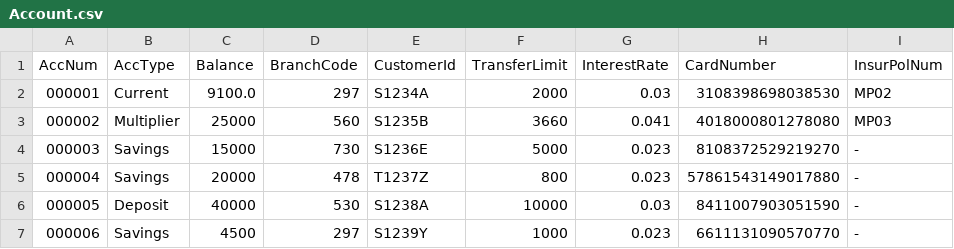
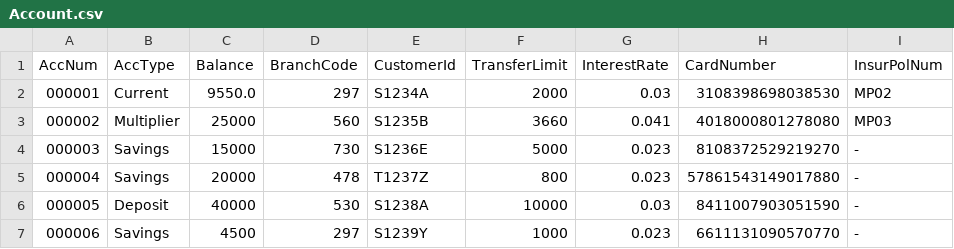
Before and after one commit to liptontea19/OOP_GRP21_Proj, a CSV file: data/Account.csv, drawn as a sheet.

```diff
--- a/data/Account.csv
+++ b/data/Account.csv
@@ -1,3 +1,3 @@
 AccNum,AccType,Balance,BranchCode,CustomerId,TransferLimit,InterestRate,CardNumber,InsurPolNum
-000001,Current,9100.0,297,S1234A,2000,0.03,3108398698038530,MP02
+000001,Current,9550.0,297,S1234A,2000,0.03,3108398698038530,MP02
 000002,Multiplier,25000,560,S1235B,3660,0.041,4018000801278080,MP03
```
Also changed, not shown: data/Branch.csv, 2 other files.
